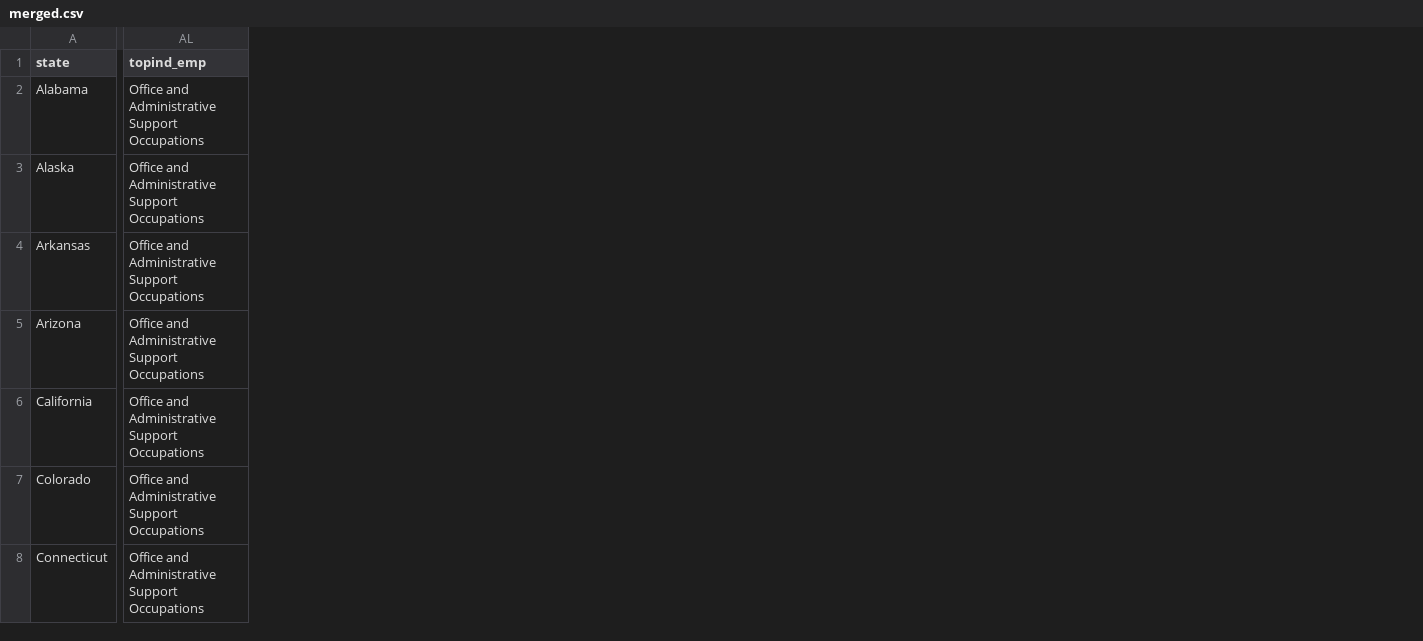
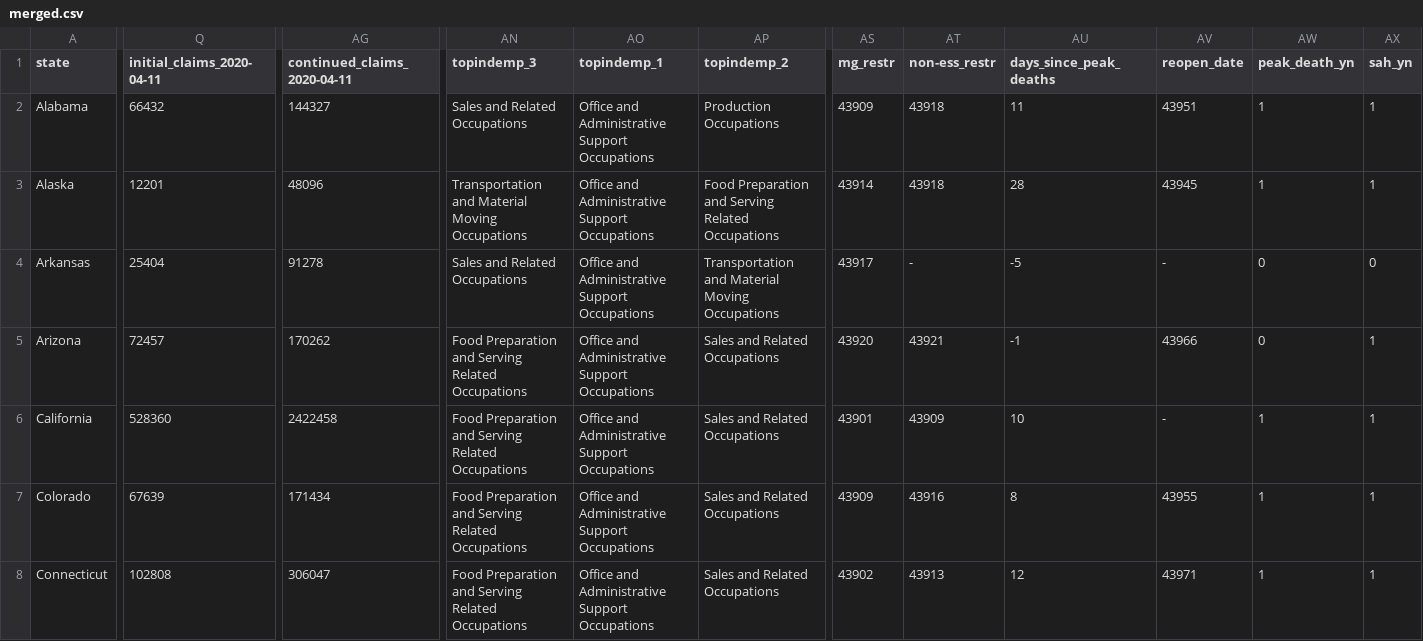
Before and after one commit to ruochen-wang97/dspp-finalproject, a CSV file: data/clean/merged.csv, drawn as a sheet; only a part is shown, gaps mark what is left out; addresses are those after the commit; the diff covers the shown part only; the diff names each change by its address in the sheet, - before the commit and + after, or states it on an @@ line.

Commit message:
add week apr 11 claims data and get top 3 industries wrt employment

```diff
--- a/data/clean/merged.csv
+++ b/data/clean/merged.csv
+column Q (initial_claims_2020-04-11), rows 2-8: 66432 | 12201 | 25404 | 72457 | 528360 | 67639 | 102808
+column AG (continued_claims_2020-04-11), rows 2-8: 144327 | 48096 | 91278 | 170262 | 2422458 | 171434 | 306047
+column AN (topindemp_3), rows 2-8: Sales and Related Occupations | Transportation and Material Moving Occupations | Sales and Related Occupations | Food Preparation and Serving Related Occupations | Food Preparation and Serving Related Occupations | Food Preparation and Serving Related Occupations | Food Preparation and Serving Related Occupations
+column AP (topindemp_2), rows 2-8: Production Occupations | Food Preparation and Serving Related Occupations | Transportation and Material Moving Occupations | Sales and Related Occupations | Sales and Related Occupations | Sales and Related Occupations | Sales and Related Occupations
+column AS (mg_restr), rows 2-8: 43909 | 43914 | 43917 | 43920 | 43901 | 43909 | 43902
+column AT (non-ess_restr), rows 2-8: 43918 | 43918 | - | 43921 | 43909 | 43916 | 43913
+column AU (days_since_peak_deaths), rows 2-8: 11 | 28 | -5 | -1 | 10 | 8 | 12
+column AV (reopen_date), rows 2-8: 43951 | 43945 | - | 43966 | - | 43955 | 43971
+column AW (peak_death_yn), rows 2-8: 1 | 1 | 0 | 0 | 1 | 1 | 1
+column AX (sah_yn), rows 2-8: 1 | 1 | 0 | 1 | 1 | 1 | 1
-AO1: topind_emp
+AO1: topindemp_1
```
Also changed, not shown: 3 edited cells elsewhere in this file, 3 other files.
